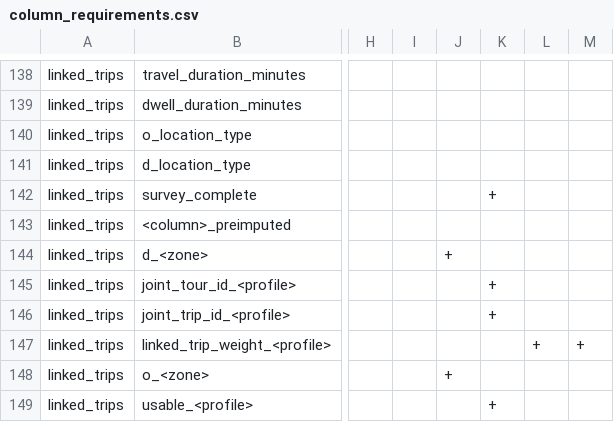
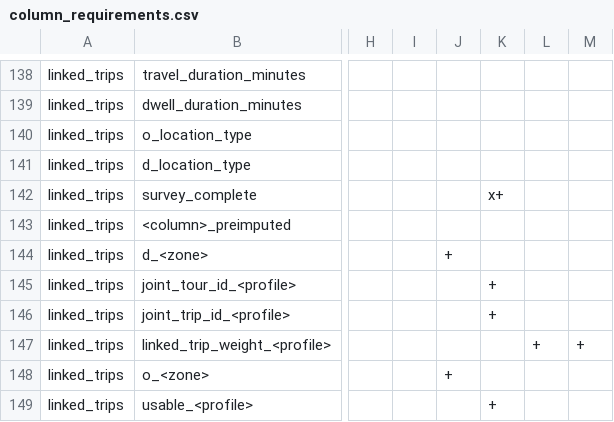
Before and after one commit to BayAreaMetro/travel-diary-survey-tools, a CSV file: docs/column_requirements.csv, drawn as a sheet; only a part is shown, gaps mark what is left out; the diff covers the shown part only; the diff names each change by its address in the sheet, - before the commit and + after, or states it on an @@ line.

```diff
--- a/docs/column_requirements.csv
+++ b/docs/column_requirements.csv
-K142: +
+K142: x+
```
Also changed, not shown: 16 edited cells elsewhere in this file, 13 other files.
